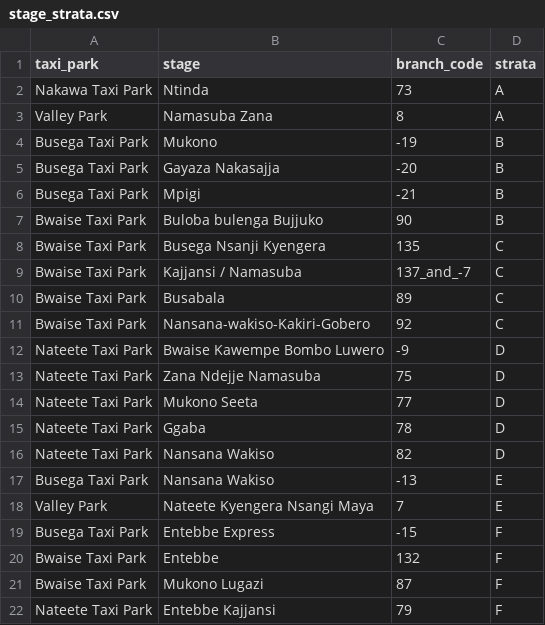
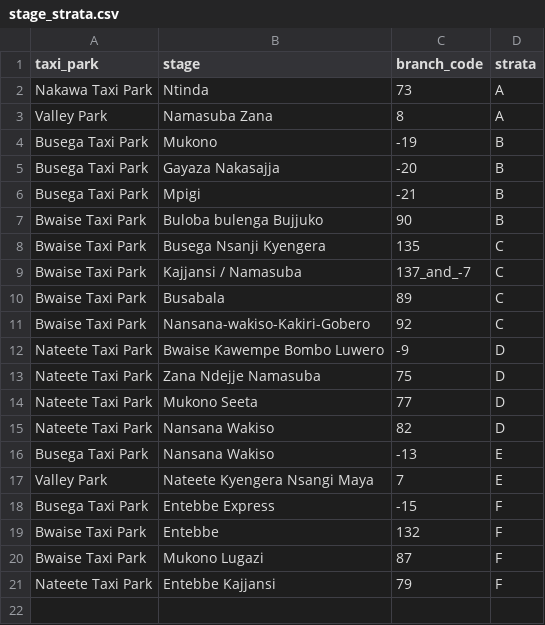
Before and after one commit to vibe-lab-gsd/kampala-rct, a CSV file: data/phase3/stage_strata.csv, drawn as a sheet; the diff names each change by its address in the sheet, - before the commit and + after, or states it on an @@ line.

```diff
--- a/data/phase3/stage_strata.csv
+++ b/data/phase3/stage_strata.csv
-row 15: Nateete Taxi Park | Ggaba | 78 | D
```
Also changed, not shown: data/phase3/merged_hourly.csv, data/phase3/payment_info.csv, 1 other file.
